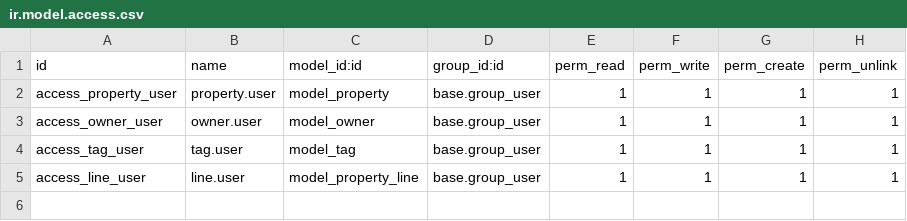
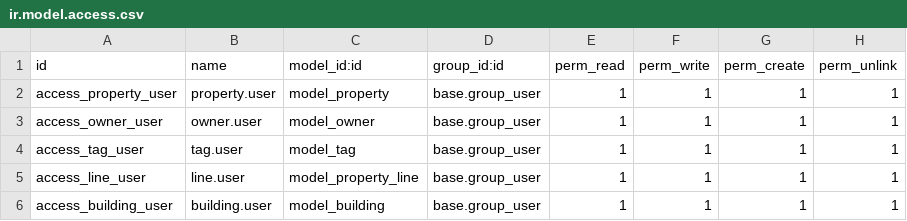
Before and after one commit to jihad696/Odoo, a CSV file: app_one/security/ir.model.access.csv, drawn as a sheet.

```diff
--- a/app_one/security/ir.model.access.csv
+++ b/app_one/security/ir.model.access.csv
@@ -5 +5,2 @@ access_tag_user,tag.user,model_tag,base.group_user,1,1,1,1
 access_line_user,line.user,model_property_line,base.group_user,1,1,1,1
+access_building_user,building.user,model_building,base.group_user,1,1,1,1
```
Also changed, not shown: 14 other files.
